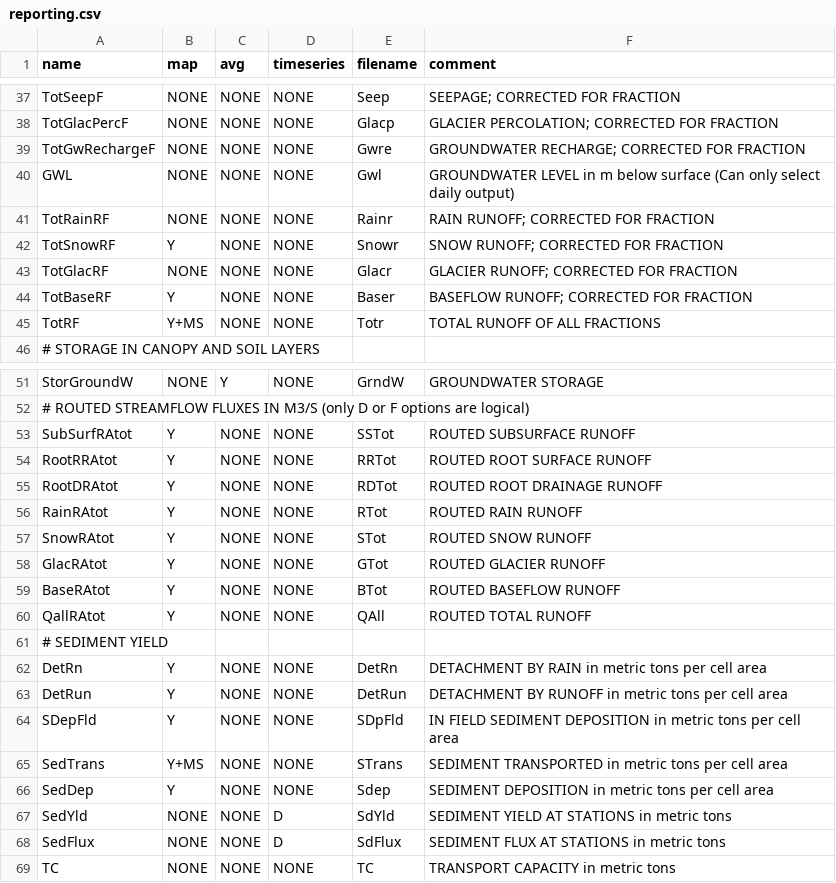
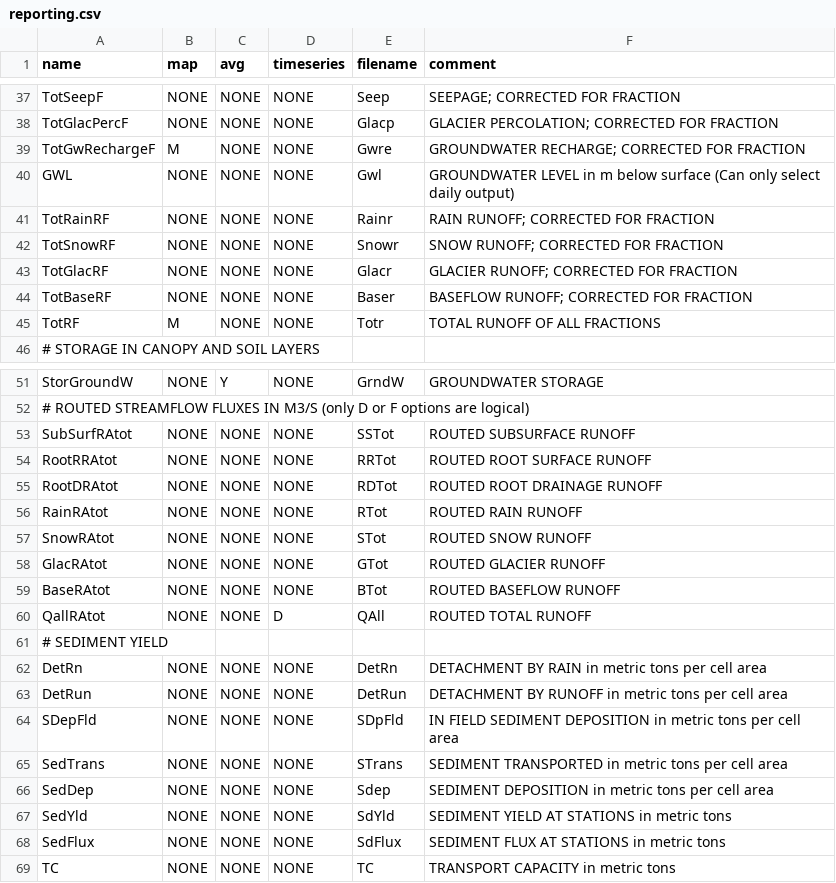
Before and after one commit to FutureWater/SPHY, a CSV file: reporting.csv, drawn as a sheet; only a part is shown, gaps mark what is left out; the diff covers the shown part only.

Commit message:
reporting file edits

```diff
--- a/reporting.csv
+++ b/reporting.csv
@@ -38,9 +38,9 @@ TotSeepF,NONE,NONE,NONE,Seep,SEEPAGE; CORRECTED FOR FRACTION
 TotGlacPercF,NONE,NONE,NONE,Glacp,GLACIER PERCOLATION; CORRECTED FOR FRACTION
-TotGwRechargeF,NONE,NONE,NONE,Gwre,GROUNDWATER RECHARGE; CORRECTED FOR FRACTION
+TotGwRechargeF,M,NONE,NONE,Gwre,GROUNDWATER RECHARGE; CORRECTED FOR FRACTION
 GWL,NONE,NONE,NONE,Gwl,GROUNDWATER LEVEL in m below surface (Can only select daily output)
 TotRainRF,NONE,NONE,NONE,Rainr,RAIN RUNOFF; CORRECTED FOR FRACTION
-TotSnowRF,Y,NONE,NONE,Snowr,SNOW RUNOFF; CORRECTED FOR FRACTION
+TotSnowRF,NONE,NONE,NONE,Snowr,SNOW RUNOFF; CORRECTED FOR FRACTION
 TotGlacRF,NONE,NONE,NONE,Glacr,GLACIER RUNOFF; CORRECTED FOR FRACTION
-TotBaseRF,Y,NONE,NONE,Baser,BASEFLOW RUNOFF; CORRECTED FOR FRACTION
-TotRF,Y+MS,NONE,NONE,Totr,TOTAL RUNOFF OF ALL FRACTIONS
+TotBaseRF,NONE,NONE,NONE,Baser,BASEFLOW RUNOFF; CORRECTED FOR FRACTION
+TotRF,M,NONE,NONE,Totr,TOTAL RUNOFF OF ALL FRACTIONS
 # STORAGE IN CANOPY AND SOIL LAYERS,,,,,
@@ -52,18 +52,18 @@ StorGroundW,NONE,Y,NONE,GrndW,GROUNDWATER STORAGE
 # ROUTED STREAMFLOW FLUXES IN M3/S  (only D or F options are logical) ,,,,,
-SubSurfRAtot,Y,NONE,NONE,SSTot,ROUTED SUBSURFACE RUNOFF
-RootRRAtot,Y,NONE,NONE,RRTot,ROUTED ROOT SURFACE RUNOFF
-RootDRAtot,Y,NONE,NONE,RDTot,ROUTED ROOT DRAINAGE RUNOFF
-RainRAtot,Y,NONE,NONE,RTot,ROUTED RAIN RUNOFF
-SnowRAtot,Y,NONE,NONE,STot,ROUTED SNOW RUNOFF
-GlacRAtot,Y,NONE,NONE,GTot,ROUTED GLACIER RUNOFF
-BaseRAtot,Y,NONE,NONE,BTot,ROUTED BASEFLOW RUNOFF
-QallRAtot,Y,NONE,NONE,QAll,ROUTED TOTAL RUNOFF
+SubSurfRAtot,NONE,NONE,NONE,SSTot,ROUTED SUBSURFACE RUNOFF
+RootRRAtot,NONE,NONE,NONE,RRTot,ROUTED ROOT SURFACE RUNOFF
+RootDRAtot,NONE,NONE,NONE,RDTot,ROUTED ROOT DRAINAGE RUNOFF
+RainRAtot,NONE,NONE,NONE,RTot,ROUTED RAIN RUNOFF
+SnowRAtot,NONE,NONE,NONE,STot,ROUTED SNOW RUNOFF
+GlacRAtot,NONE,NONE,NONE,GTot,ROUTED GLACIER RUNOFF
+BaseRAtot,NONE,NONE,NONE,BTot,ROUTED BASEFLOW RUNOFF
+QallRAtot,NONE,NONE,D,QAll,ROUTED TOTAL RUNOFF
 # SEDIMENT YIELD,,,,,
-DetRn,Y,NONE,NONE,DetRn,DETACHMENT BY RAIN in metric tons per cell area
-DetRun,Y,NONE,NONE,DetRun,DETACHMENT BY RUNOFF in metric tons per cell area
-SDepFld,Y,NONE,NONE,SDpFld,IN FIELD SEDIMENT DEPOSITION in metric tons per cell area
-SedTrans,Y+MS,NONE,NONE,STrans,SEDIMENT TRANSPORTED in metric tons per cell area
-SedDep,Y,NONE,NONE,Sdep,SEDIMENT DEPOSITION in metric tons per cell area
-SedYld,NONE,NONE,D,SdYld,SEDIMENT YIELD AT STATIONS in metric tons
-SedFlux,NONE,NONE,D,SdFlux,SEDIMENT FLUX AT STATIONS in metric tons
+DetRn,NONE,NONE,NONE,DetRn,DETACHMENT BY RAIN in metric tons per cell area
+DetRun,NONE,NONE,NONE,DetRun,DETACHMENT BY RUNOFF in metric tons per cell area
+SDepFld,NONE,NONE,NONE,SDpFld,IN FIELD SEDIMENT DEPOSITION in metric tons per cell area
+SedTrans,NONE,NONE,NONE,STrans,SEDIMENT TRANSPORTED in metric tons per cell area
+SedDep,NONE,NONE,NONE,Sdep,SEDIMENT DEPOSITION in metric tons per cell area
+SedYld,NONE,NONE,NONE,SdYld,SEDIMENT YIELD AT STATIONS in metric tons
+SedFlux,NONE,NONE,NONE,SdFlux,SEDIMENT FLUX AT STATIONS in metric tons
 TC,NONE,NONE,NONE,TC,TRANSPORT CAPACITY in metric tons
```
Also changed, not shown: 9 edited cells elsewhere in this file.
